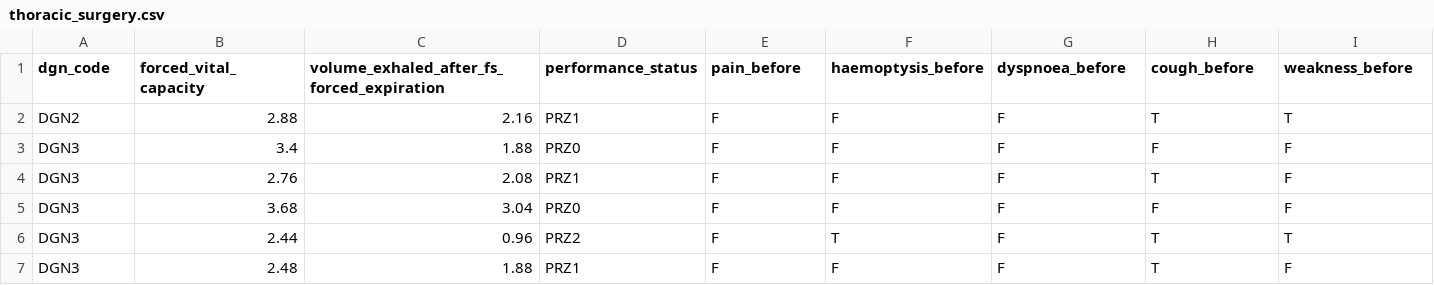
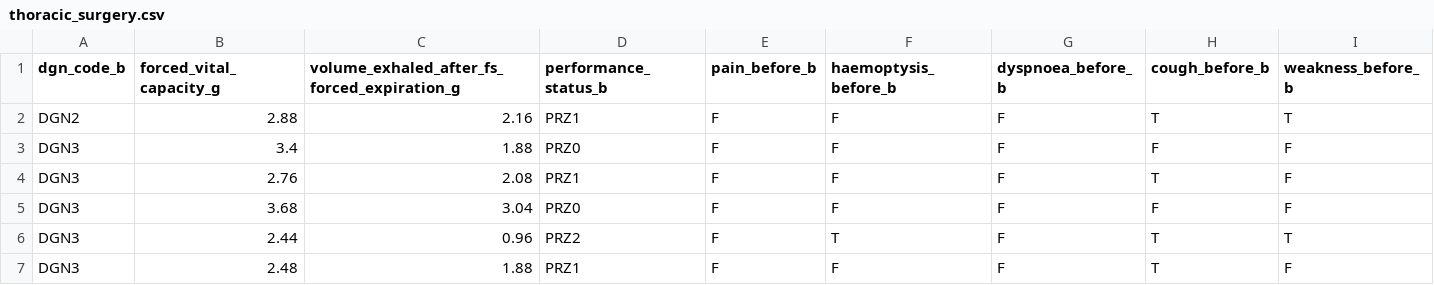
Before and after one commit to MrHarshPatel/comp-551-mini-project-1, a CSV file: data/thoracic_surgery.csv, drawn as a sheet; only a part is shown; the diff covers the shown part only; the diff names each change by its address in the sheet, - before the commit and + after, or states it on an @@ line.

Commit message:
Edited data to have bernoulli or gaussian in titles

```diff
--- a/data/thoracic_surgery.csv
+++ b/data/thoracic_surgery.csv
-A1: dgn_code
+A1: dgn_code_b
-B1: forced_vital_capacity
+B1: forced_vital_capacity_g
-C1: volume_exhaled_after_fs_forced_expiration
+C1: volume_exhaled_after_fs_forced_expiration_g
-D1: performance_status
+D1: performance_status_b
-E1: pain_before
+E1: pain_before_b
-F1: haemoptysis_before
+F1: haemoptysis_before_b
-G1: dyspnoea_before
+G1: dyspnoea_before_b
-H1: cough_before
+H1: cough_before_b
-I1: weakness_before
+I1: weakness_before_b
```
Also changed, not shown: 8 edited cells elsewhere in this file.
